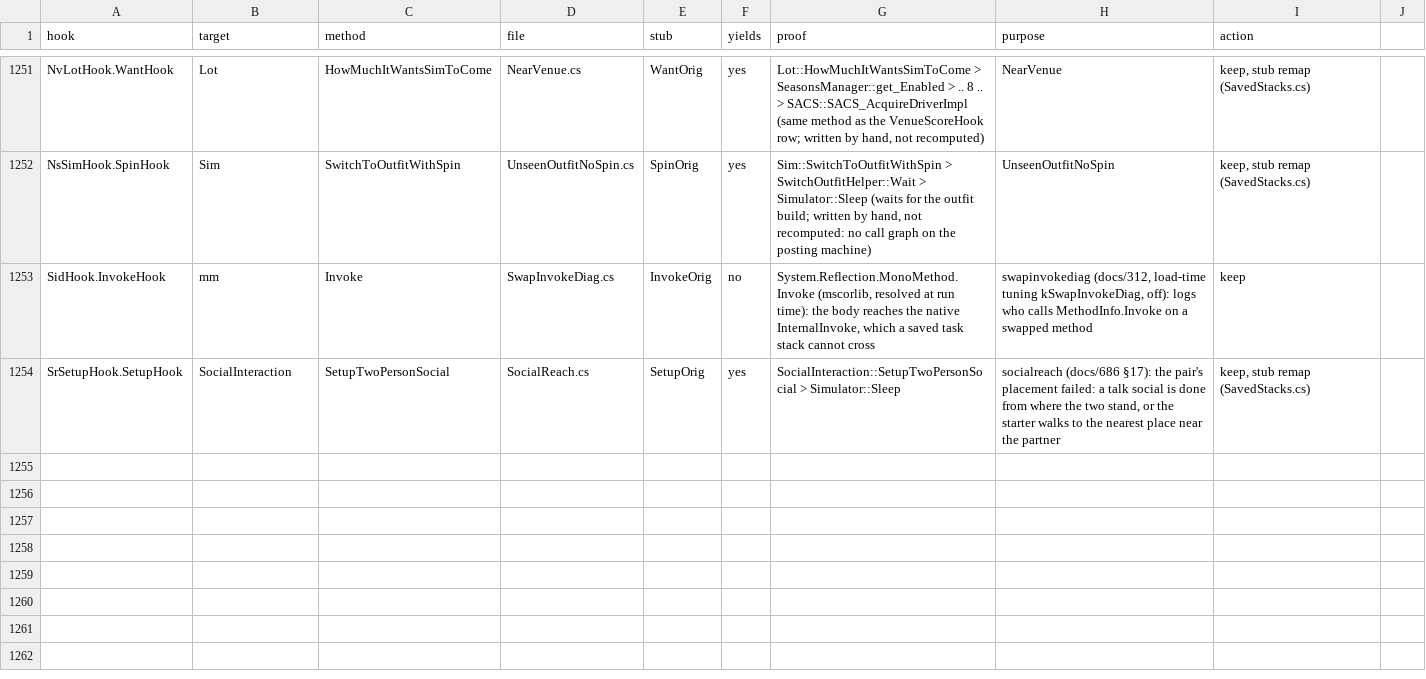
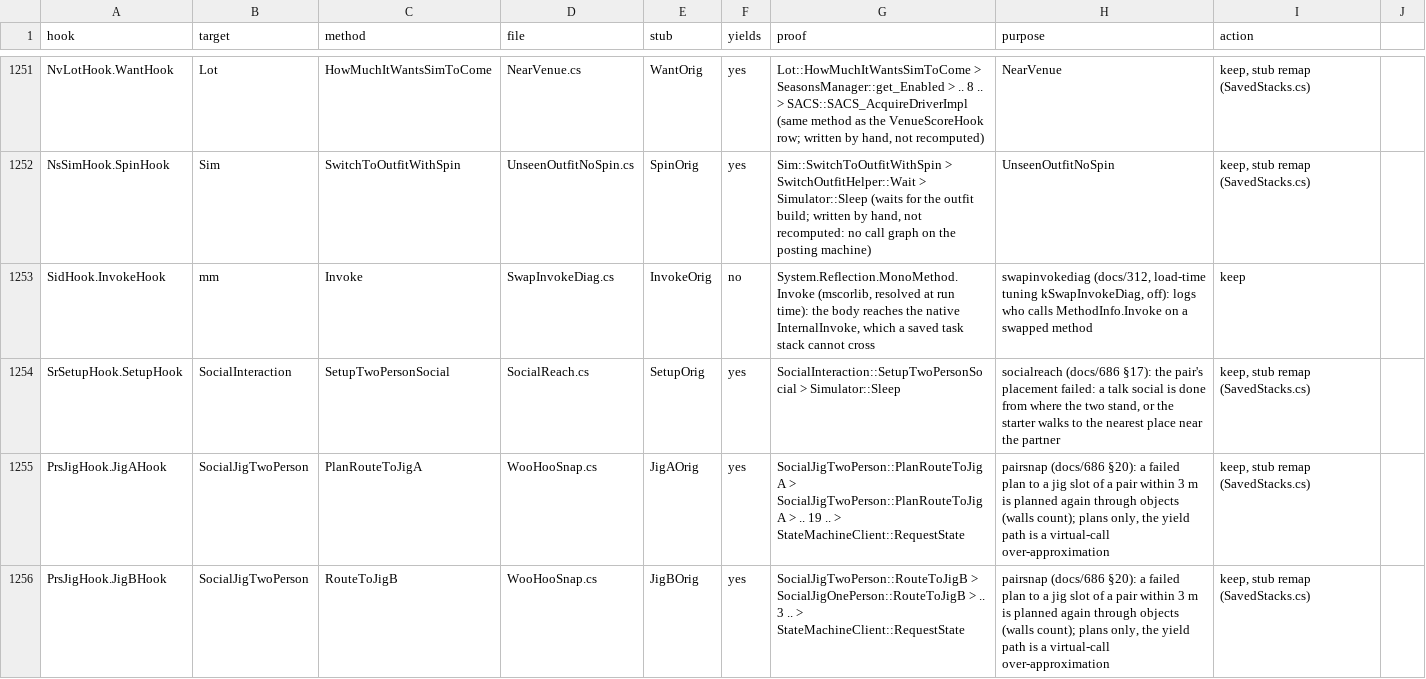
Before and after one commit to alexvixell35-stack/sims3-modernization, a CSV file: docs/data/swap-stack-audit.csv, drawn as a sheet; only a part is shown, gaps mark what is left out.

```diff
--- a/docs/data/swap-stack-audit.csv
+++ b/docs/data/swap-stack-audit.csv
@@ -1254 +1254,3 @@ SidHook.InvokeHook,mm,Invoke,SwapInvokeDiag.cs,InvokeOrig,no,"System.Reflection.
 SrSetupHook.SetupHook,SocialInteraction,SetupTwoPersonSocial,SocialReach.cs,SetupOrig,yes,SocialInteraction::SetupTwoPersonSocial > Simulator::Sleep,"socialreach (docs/686 §17): the pair's placement failed: a talk social is done from where the two stand, or the starter walks to the nearest place near the partner","keep, stub remap (SavedStacks.cs)"
+PrsJigHook.JigAHook,SocialJigTwoPerson,PlanRouteToJigA,WooHooSnap.cs,JigAOrig,yes,SocialJigTwoPerson::PlanRouteToJigA > SocialJigTwoPerson::PlanRouteToJigA > .. 19 .. > StateMachineClient::RequestState,"pairsnap (docs/686 §20): a failed plan to a jig slot of a pair within 3 m is planned again through objects (walls count); plans only, the yield path is a virtual-call over-approximation","keep, stub remap (SavedStacks.cs)"
+PrsJigHook.JigBHook,SocialJigTwoPerson,RouteToJigB,WooHooSnap.cs,JigBOrig,yes,SocialJigTwoPerson::RouteToJigB > SocialJigOnePerson::RouteToJigB > .. 3 .. > StateMachineClient::RequestState,"pairsnap (docs/686 §20): a failed plan to a jig slot of a pair within 3 m is planned again through objects (walls count); plans only, the yield path is a virtual-call over-approximation","keep, stub remap (SavedStacks.cs)"
```
Also changed, not shown: 18 other files.
